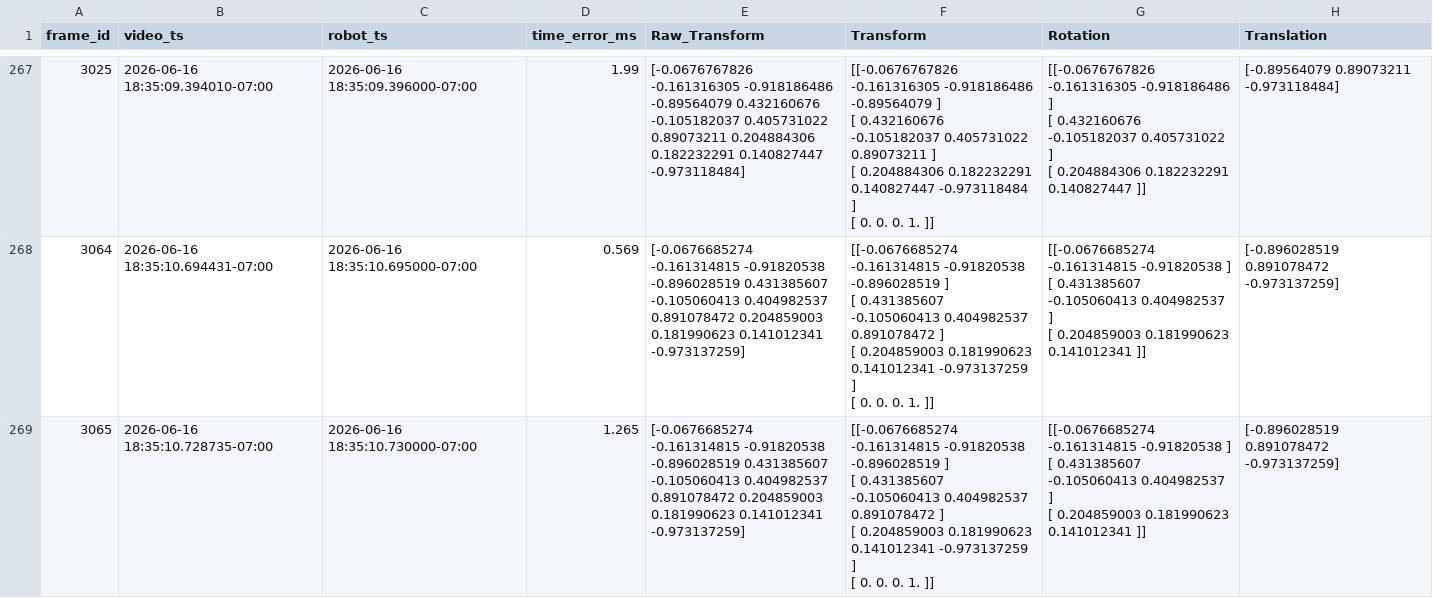
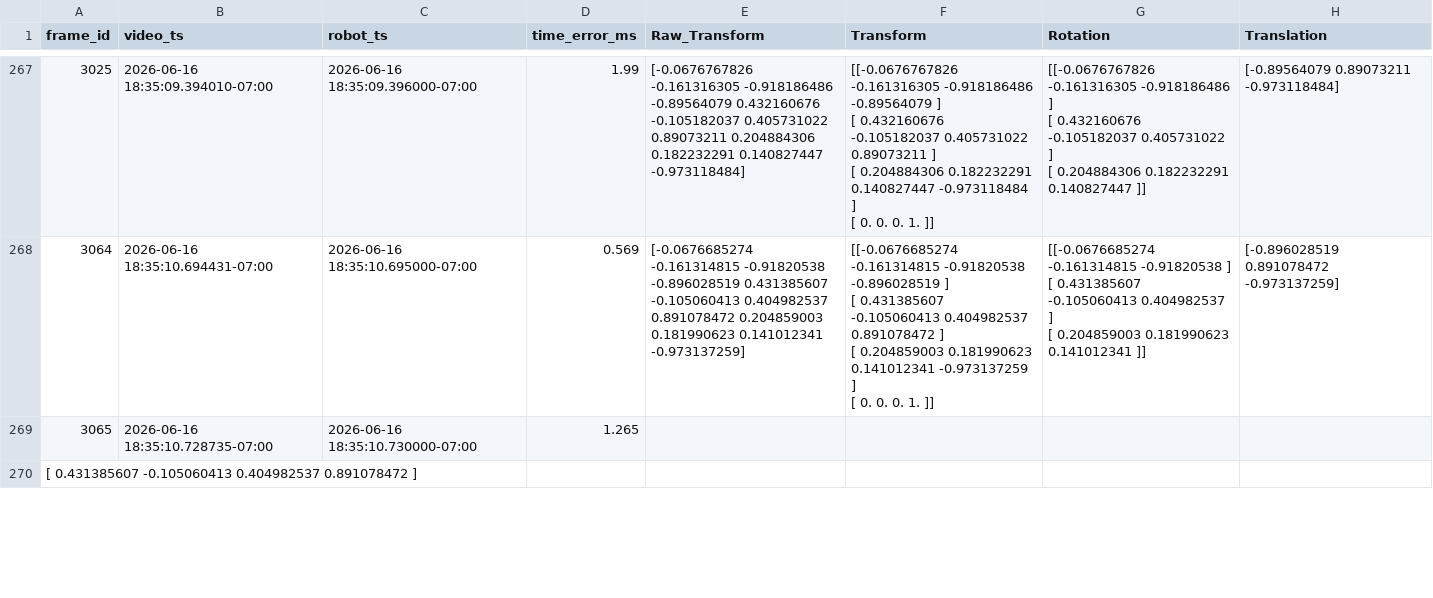
Before and after one commit to traystrays/Xi_EE_Pose_Estimation, a CSV file: data/xi_data_0616/frame_transforms.csv, drawn as a sheet; only a part is shown, gaps mark what is left out; the diff covers the shown part only.

```diff
--- a/data/xi_data_0616/frame_transforms.csv
+++ b/data/xi_data_0616/frame_transforms.csv
@@ -1603,7 +1603,3 @@ frame_id,video_ts,robot_ts,time_error_ms,Raw_Transform,Transform,Rotation,Transl
  [ 0.204859003   0.181990623   0.141012341 ]]",[-0.896028519  0.891078472 -0.973137259]
-3065,2026-06-16 18:35:10.728735-07:00,2026-06-16 18:35:10.730000-07:00,1.265,[-0.0676685274 -0.161314815 -0.91820538 -0.896028519 0.431385607 -0.105060413 0.404982537 0.891078472 0.204859003 0.181990623 0.141012341 -0.973137259],"[[-0.0676685274 -0.161314815  -0.91820538   -0.896028519 ]
- [ 0.431385607  -0.105060413   0.404982537   0.891078472 ]
- [ 0.204859003   0.181990623   0.141012341  -0.973137259 ]
- [ 0.            0.            0.            1.          ]]","[[-0.0676685274 -0.161314815  -0.91820538  ]
- [ 0.431385607  -0.105060413   0.404982537 ]
- [ 0.204859003   0.181990623   0.141012341 ]]",[-0.896028519  0.891078472 -0.973137259]
+3065,2026-06-16 18:35:10.728735-07:00,2026-06-16 18:35:10.730000-07:00,1.265,
+ [ 0.431385607  -0.105060413   0.404982537   0.891078472 ]
```
Also changed, not shown: 2 added rows elsewhere in this file, 9 other files.
